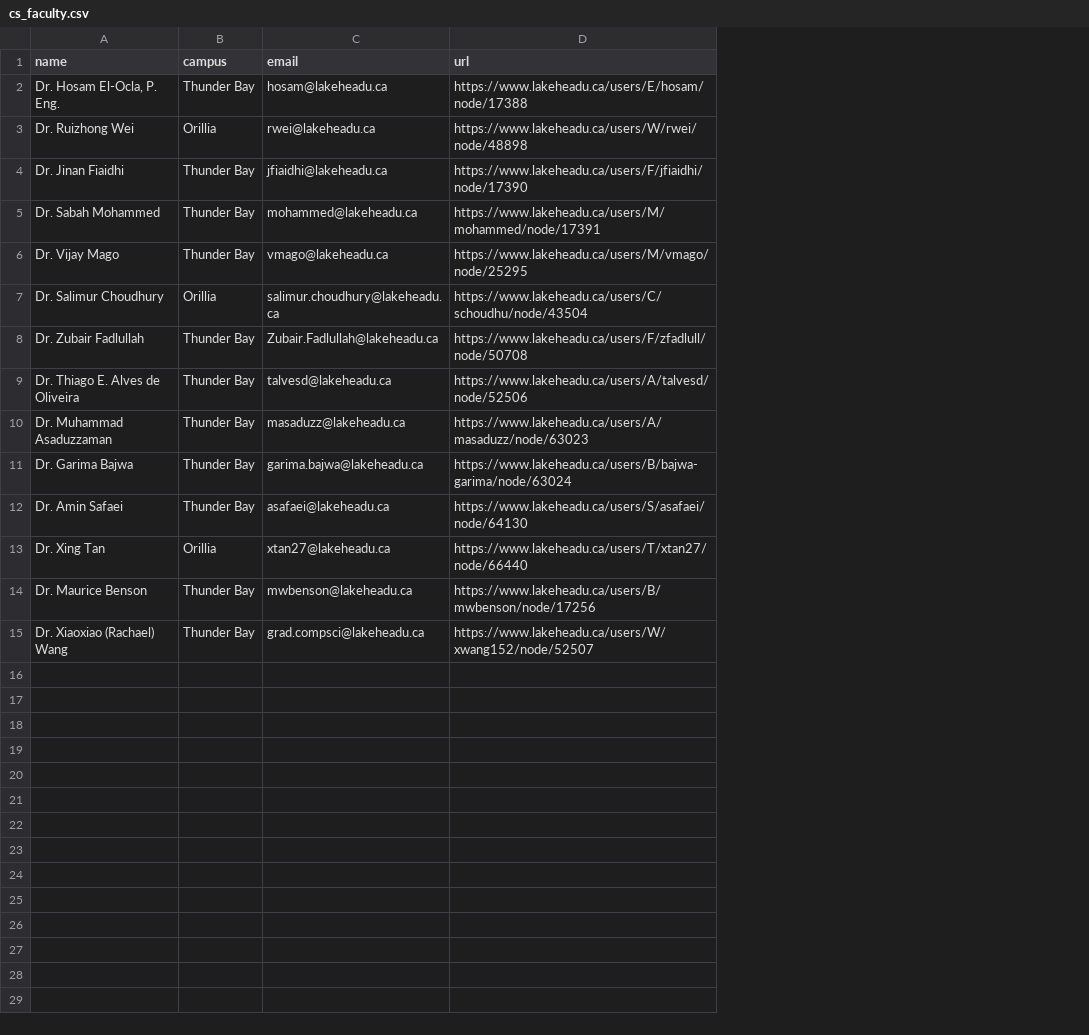
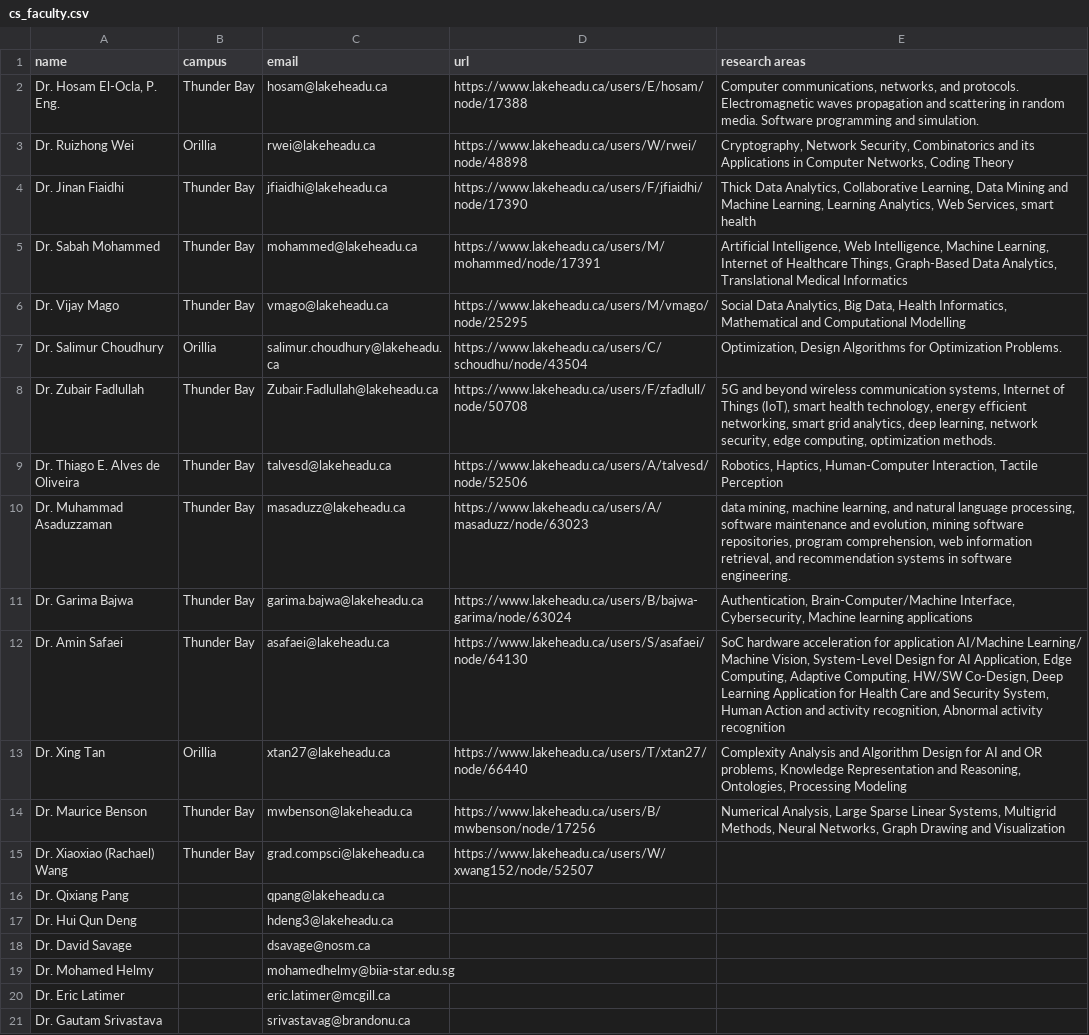
Before and after one commit to jaishmau39/RasaUniversityFAQ, a CSV file: cs_faculty.csv, drawn as a sheet; the diff names each change by its address in the sheet, - before the commit and + after, or states it on an @@ line.

Commit message:
fetch proff email

```diff
--- a/cs_faculty.csv
+++ b/cs_faculty.csv
+column E (research areas), rows 2-14: Computer communications, networks, and protocols. Electromagnetic waves propagation and scattering in random media. Software programming and simulation. | Cryptography, Network Security, Combinatorics and its Applications in Computer Networks, Coding Theory | Thick Data Analytics, Collaborative Learning, Data Mining and Machine Learning, Learning Analytics, Web Services, smart health | Artificial Intelligence, Web Intelligence, Machine Learning, Internet of Healthcare Things, Graph-Based Data Analytics, Translational Medical Informatics | Social Data Analytics, Big Data, Health Informatics, Mathematical and Computational Modelling | Optimization, Design Algorithms for Optimization Problems. | 5G and beyond wireless communication systems, Internet of Things (IoT), smart health technology, energy efficient networking, smart grid analytics, deep learning, network security, edge computing, optimization methods. | Robotics, Haptics, Human-Computer Interaction, Tactile Perception | data mining, machine learning, and natural language processing, software maintenance and evolution, mining software repositories, program comprehension, web information retrieval, and recommendation systems in software engineering. | Authentication, Brain-Computer/Machine Interface, Cybersecurity, Machine learning applications | SoC hardware acceleration for application AI/Machine Learning/ Machine Vision, System-Level Design for AI Application, Edge Computing, Adaptive Computing, HW/SW Co-Design, Deep Learning Application for Health Care and Security System, Human Action and activity recognition, Abnormal activity recognition | Complexity Analysis and Algorithm Design for AI and OR problems, Knowledge Representation and Reasoning, Ontologies, Processing Modeling | Numerical Analysis, Large Sparse Linear Systems, Multigrid Methods, Neural Networks, Graph Drawing and Visualization
+row 16: Dr. Qixiang Pang |  | qpang@lakeheadu.ca
+row 17: Dr. Hui Qun Deng |  | hdeng3@lakeheadu.ca
+row 18: Dr. David Savage |  | dsavage@nosm.ca
+row 19: Dr. Mohamed Helmy |  | mohamedhelmy@biia-star.edu.sg
+row 20: Dr. Eric Latimer |  | eric.latimer@mcgill.ca
+row 21: Dr. Gautam Srivastava |  | srivastavag@brandonu.ca
```
Also changed, not shown: 2 other files.
